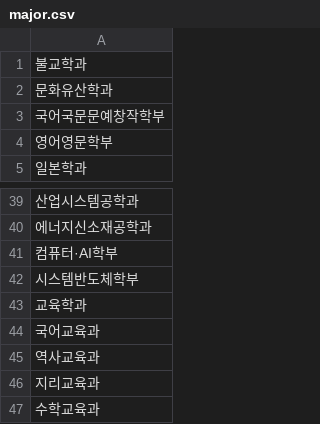
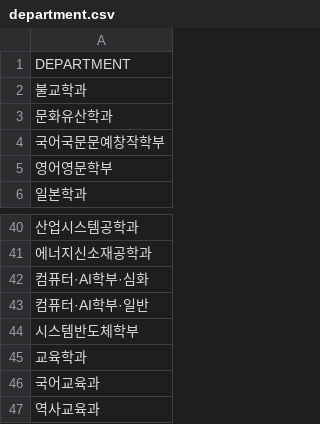
Before and after one commit to rlaehddus302/G-check, a CSV file: backend/demo/src/main/resources/department.csv (was backend/demo/src/main/resources/major.csv), drawn as a sheet; only a part is shown, gaps mark what is left out; the shorter side is filled out with more unchanged rows.

Commit message:
add database and computeAI data

```diff
--- a/backend/demo/src/main/resources/major.csv
+++ b/backend/demo/src/main/resources/department.csv
@@ -1 +1,2 @@
+DEPARTMENT
 불교학과
@@ -40,3 +41,4 @@
 에너지신소재공학과
-컴퓨터·AI학부
+컴퓨터·AI학부·심화
+컴퓨터·AI학부·일반
 시스템반도체학부
```
Also changed, not shown: 38 other files.
